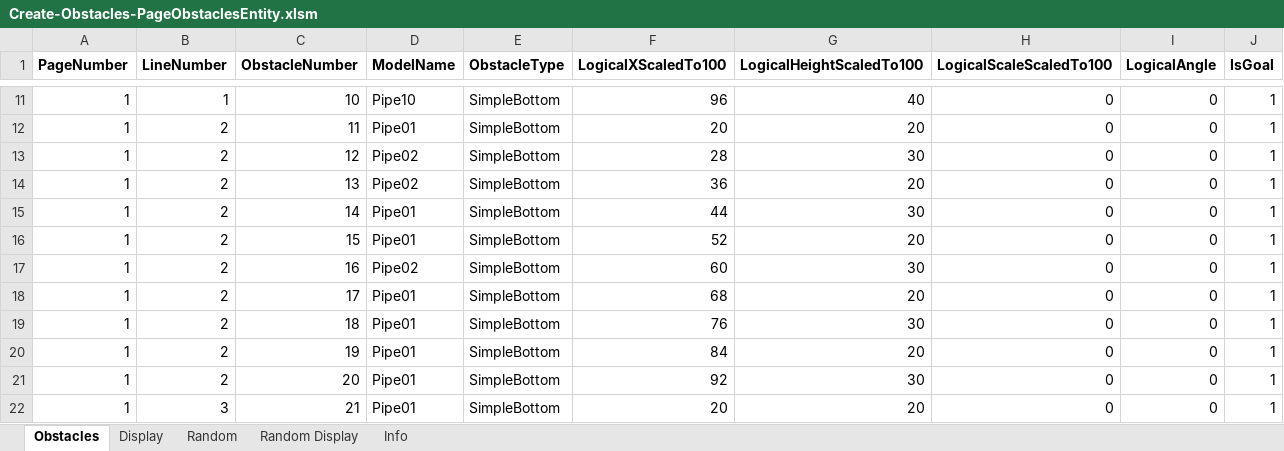
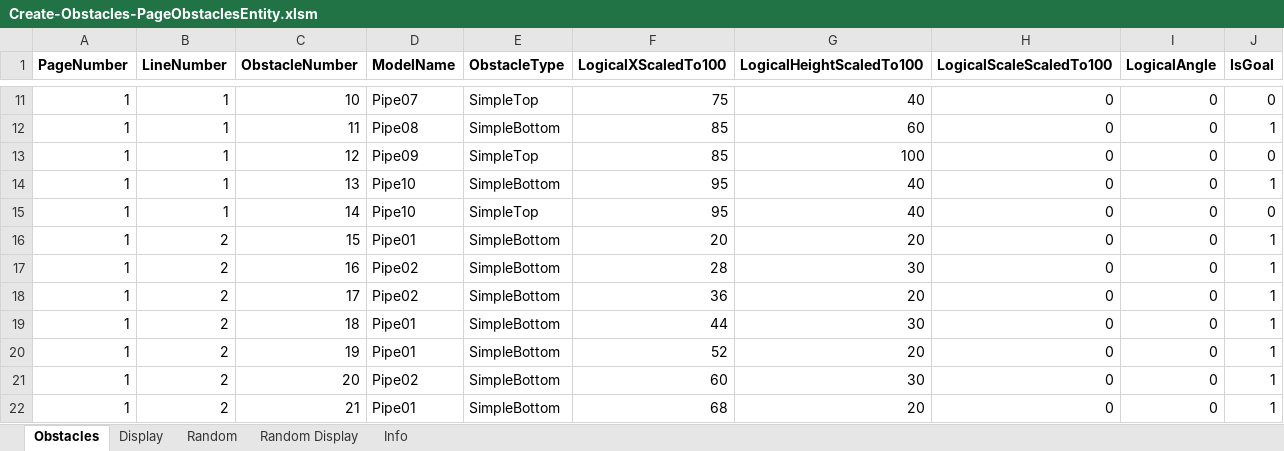
Before and after one commit to simsip-admin/simsip-line, an Excel workbook: Simsip.LineRunner.Content/Database/Editor/Create-Obstacles-PageObstaclesEntity.xlsm, sheet Obstacles, drawn as a sheet; only a part is shown, gaps mark what is left out; values as stored, in another font and other column widths than the file's, no borders; the diff covers the shown part only; the diff names each change by its address in the sheet, - before the commit and + after, or states it on an @@ line.

Commit message:
Adding in ios icon, tweaking obstacle implementation.

```diff
--- a/Simsip.LineRunner.Content/Database/Editor/Create-Obstacles-PageObstaclesEntity.xlsm (sheet Obstacles)
+++ b/Simsip.LineRunner.Content/Database/Editor/Create-Obstacles-PageObstaclesEntity.xlsm (sheet Obstacles)
-D11 (ModelName): Pipe10
+D11 (ModelName): Pipe07
-E11 (ObstacleType): SimpleBottom
+E11 (ObstacleType): SimpleTop
-F11 (LogicalXScaledTo100): 96
+F11 (LogicalXScaledTo100): 75
-J11 (IsGoal): 1
+J11 (IsGoal): 0
-B12:B15 (LineNumber): 2
+B12:B15 (LineNumber): 1
-D12 (ModelName): Pipe01
+D12 (ModelName): Pipe08
-F12 (LogicalXScaledTo100): 20
+F12 (LogicalXScaledTo100): 85
-G12 (LogicalHeightScaledTo100): 20
+G12 (LogicalHeightScaledTo100): 60
-D13 (ModelName): Pipe02
+D13 (ModelName): Pipe09
-E13 (ObstacleType): SimpleBottom
+E13 (ObstacleType): SimpleTop
-F13 (LogicalXScaledTo100): 28
+F13 (LogicalXScaledTo100): 85
-G13 (LogicalHeightScaledTo100): 30
+G13 (LogicalHeightScaledTo100): 100
-J13 (IsGoal): 1
+J13 (IsGoal): 0
-D14 (ModelName): Pipe02
+D14 (ModelName): Pipe10
-F14 (LogicalXScaledTo100): 36
+F14 (LogicalXScaledTo100): 95
-G14 (LogicalHeightScaledTo100): 20
+G14 (LogicalHeightScaledTo100): 40
-D15 (ModelName): Pipe01
+D15 (ModelName): Pipe10
-E15 (ObstacleType): SimpleBottom
+E15 (ObstacleType): SimpleTop
-F15 (LogicalXScaledTo100): 44
+F15 (LogicalXScaledTo100): 95
-G15 (LogicalHeightScaledTo100): 30
+G15 (LogicalHeightScaledTo100): 40
-J15 (IsGoal): 1
+J15 (IsGoal): 0
-F16 (LogicalXScaledTo100): 52
+F16 (LogicalXScaledTo100): 20
-F17 (LogicalXScaledTo100): 60
+F17 (LogicalXScaledTo100): 28
-D18 (ModelName): Pipe01
+D18 (ModelName): Pipe02
-F18 (LogicalXScaledTo100): 68
+F18 (LogicalXScaledTo100): 36
-F19 (LogicalXScaledTo100): 76
+F19 (LogicalXScaledTo100): 44
-F20 (LogicalXScaledTo100): 84
+F20 (LogicalXScaledTo100): 52
-D21 (ModelName): Pipe01
+D21 (ModelName): Pipe02
-F21 (LogicalXScaledTo100): 92
+F21 (LogicalXScaledTo100): 60
-B22 (LineNumber): 3
+B22 (LineNumber): 2
-F22 (LogicalXScaledTo100): 20
+F22 (LogicalXScaledTo100): 68
```
Also changed, not shown: 4 added rows and 333 edited cells elsewhere in this sheet, sheet Random, charts or pictures, 8 other files.
